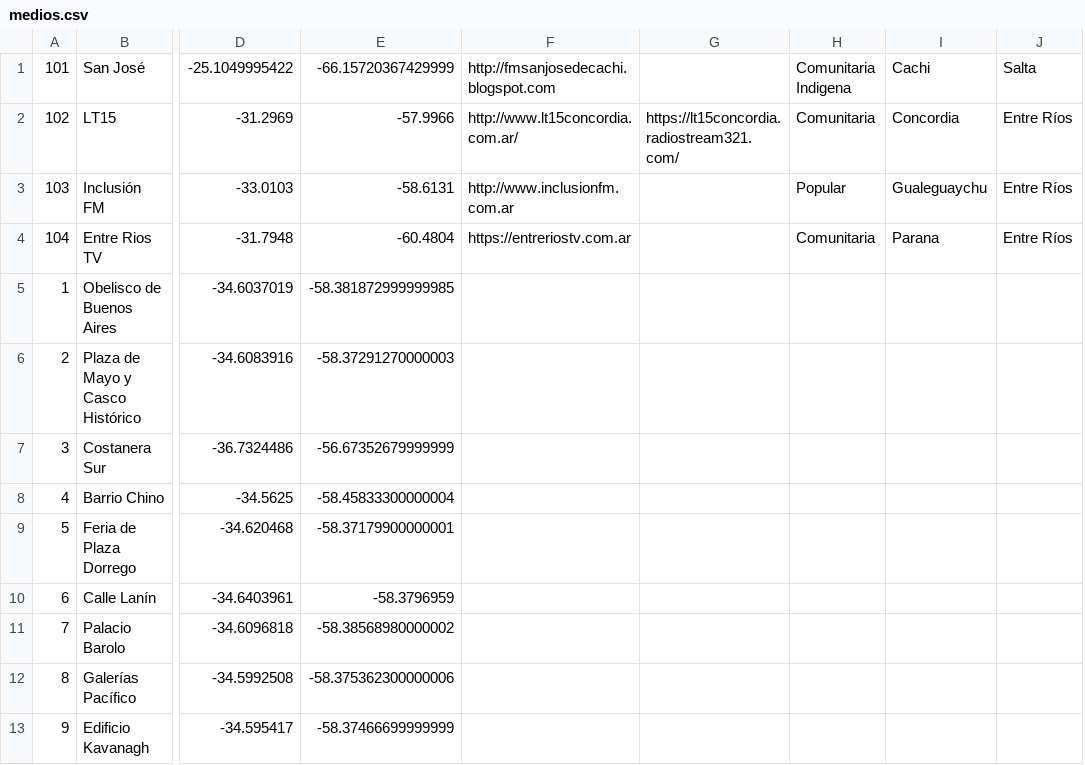
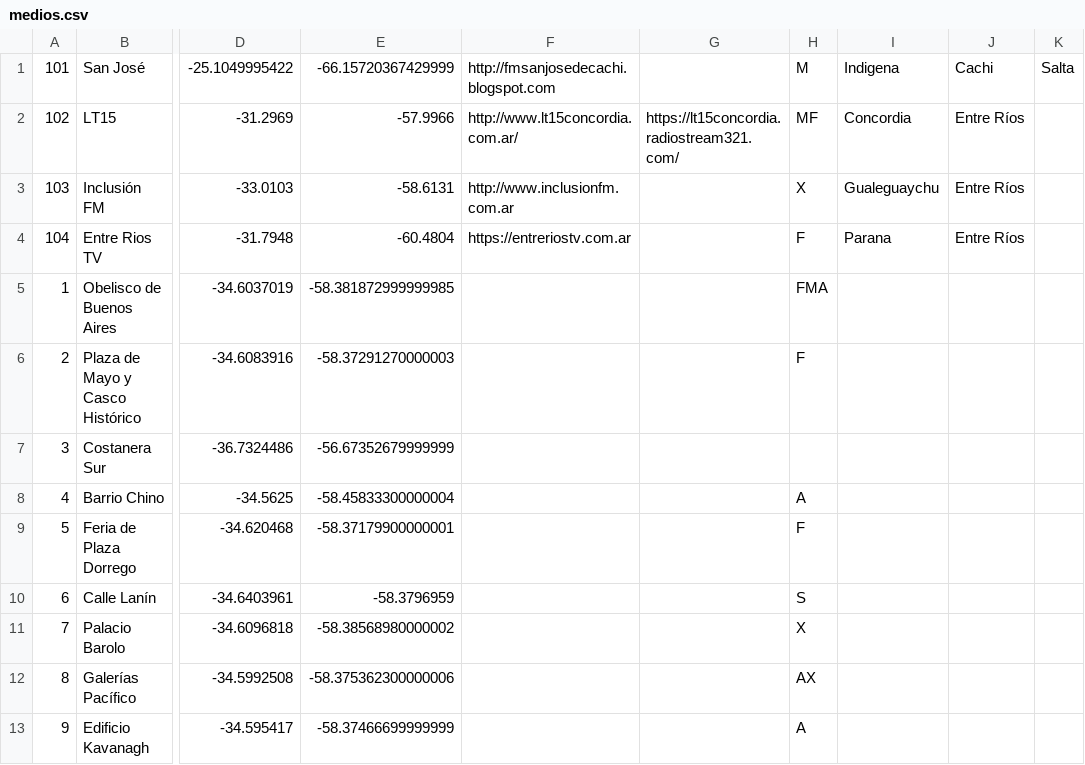
Before and after one commit to lspigariol/MapaMediosComunitarios, a CSV file: medios.csv, drawn as a sheet; only a part is shown, gaps mark what is left out; removed rows and columns are numbered as before the commit, all else as after; the diff names each change by its address in the sheet, - before the commit and + after, or states it on an @@ line.

Commit message:
con redes

```diff
--- a/medios.csv
+++ b/medios.csv
-column H, rows 1-4: Comunitaria Indigena | Comunitaria | Popular | Comunitaria
+column H, rows 1-13: M | MF | X | F | FMA | F |  | A | F | S | X | AX | A
+column K, row 1: Salta
-I1: Cachi
+I1: Indigena
-J1: Salta
+J1: Cachi
```
